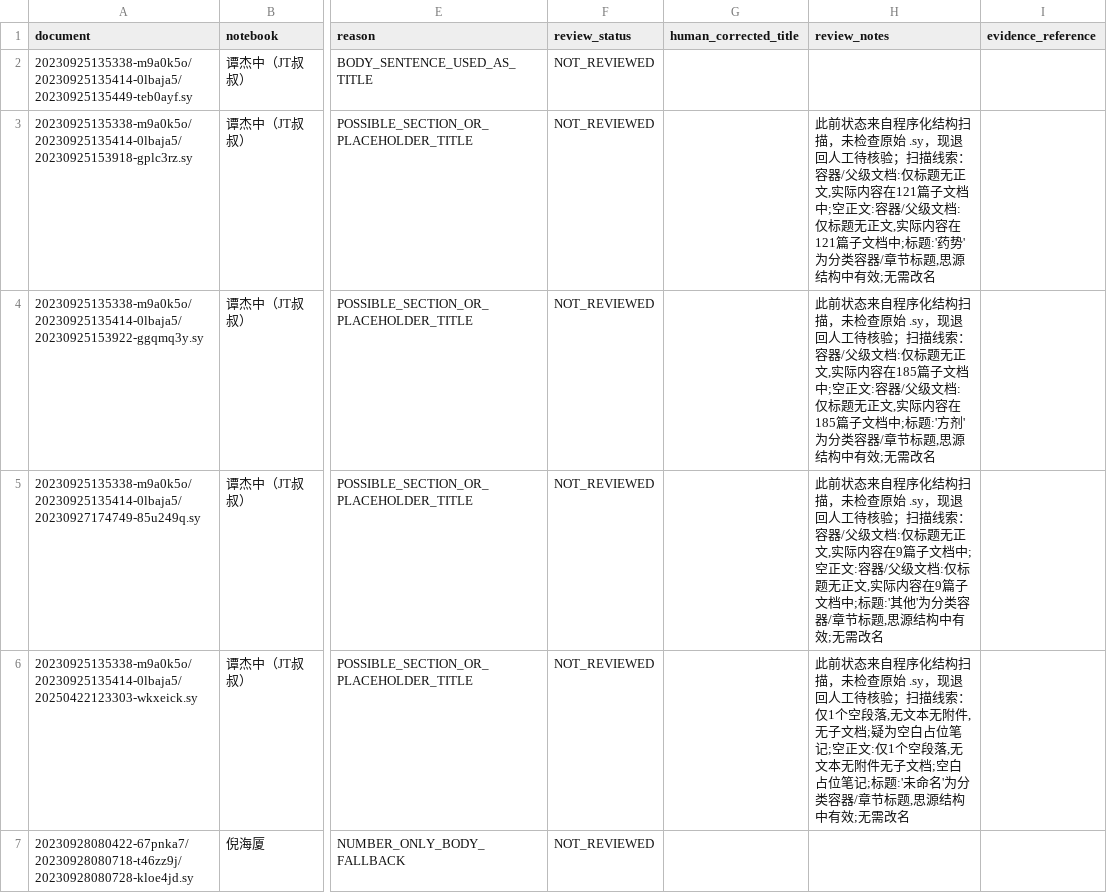
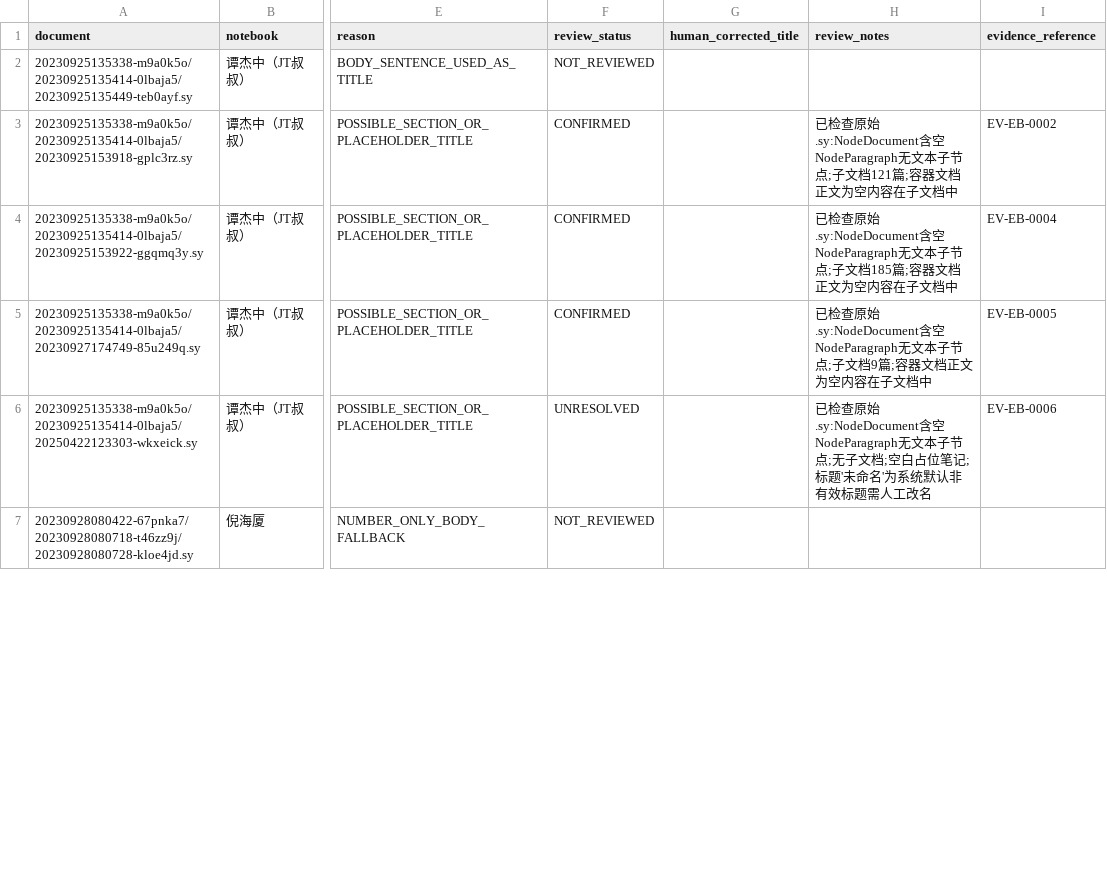
Before and after one commit to just2512/siyuan-TCM, a CSV file: catalog/generated/title_review_candidates.csv, drawn as a sheet; only a part is shown, gaps mark what is left out; the diff covers the shown part only; the diff names each change by its address in the sheet, - before the commit and + after, or states it on an @@ line.

```diff
--- a/catalog/generated/title_review_candidates.csv
+++ b/catalog/generated/title_review_candidates.csv
-F3:F5 (review_status): NOT_REVIEWED
+F3:F5 (review_status): CONFIRMED
-H3 (review_notes): 此前状态来自程序化结构扫描，未检查原始 .sy，现退回人工待核验；扫描线索：容器/父级文档:仅标题无正文,实际内容在121篇子文档中;空正文:容器/父级文档:仅标题无正文,实际内容在121篇子文档中;标题:'药势'为分类容器/章节标题,思源结构中有效;无需改名
+H3 (review_notes): 已检查原始.sy:NodeDocument含空NodeParagraph无文本子节点;子文档121篇;容器文档正文为空内容在子文档中
-I3 (evidence_reference): (empty)
+I3 (evidence_reference): EV-EB-0002
-H4 (review_notes): 此前状态来自程序化结构扫描，未检查原始 .sy，现退回人工待核验；扫描线索：容器/父级文档:仅标题无正文,实际内容在185篇子文档中;空正文:容器/父级文档:仅标题无正文,实际内容在185篇子文档中;标题:'方剂'为分类容器/章节标题,思源结构中有效;无需改名
+H4 (review_notes): 已检查原始.sy:NodeDocument含空NodeParagraph无文本子节点;子文档185篇;容器文档正文为空内容在子文档中
-I4 (evidence_reference): (empty)
+I4 (evidence_reference): EV-EB-0004
-H5 (review_notes): 此前状态来自程序化结构扫描，未检查原始 .sy，现退回人工待核验；扫描线索：容器/父级文档:仅标题无正文,实际内容在9篇子文档中;空正文:容器/父级文档:仅标题无正文,实际内容在9篇子文档中;标题:'其他'为分类容器/章节标题,思源结构中有效;无需改名
+H5 (review_notes): 已检查原始.sy:NodeDocument含空NodeParagraph无文本子节点;子文档9篇;容器文档正文为空内容在子文档中
-I5 (evidence_reference): (empty)
+I5 (evidence_reference): EV-EB-0005
-F6 (review_status): NOT_REVIEWED
+F6 (review_status): UNRESOLVED
-H6 (review_notes): 此前状态来自程序化结构扫描，未检查原始 .sy，现退回人工待核验；扫描线索：仅1个空段落,无文本无附件,无子文档;疑为空白占位笔记;空正文:仅1个空段落,无文本无附件无子文档;空白占位笔记;标题:'未命名'为分类容器/章节标题,思源结构中有效;无需改名
+H6 (review_notes): 已检查原始.sy:NodeDocument含空NodeParagraph无文本子节点;无子文档;空白占位笔记;标题'未命名'为系统默认非有效标题需人工改名
-I6 (evidence_reference): (empty)
+I6 (evidence_reference): EV-EB-0006
```
Also changed, not shown: 24 edited cells elsewhere in this file, catalog/generated/document_review.csv, catalog/generated/empty_body_review.csv, 4 other files.
